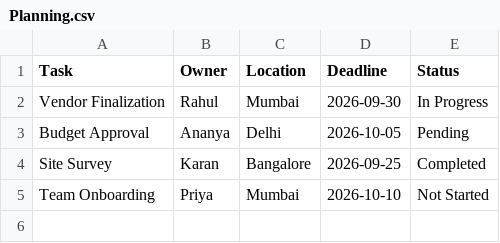
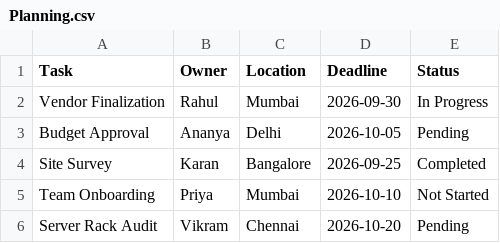
Before and after one commit to 2025tm93221-Atharva/PMO-Office, a CSV file: Planning.csv, drawn as a sheet.

Commit message:
Append Chennai server rack audit task

```diff
--- a/Planning.csv
+++ b/Planning.csv
@@ -5 +5,2 @@ Site Survey,Karan,Bangalore,2026-09-25,Completed
 Team Onboarding,Priya,Mumbai,2026-10-10,Not Started
+Server Rack Audit,Vikram,Chennai,2026-10-20,Pending
```
